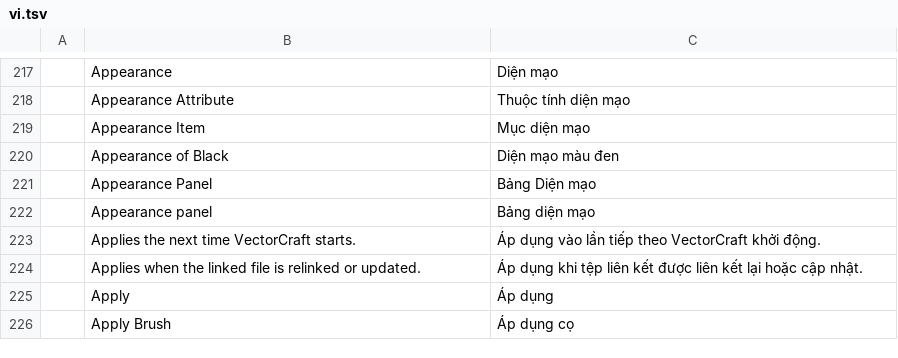
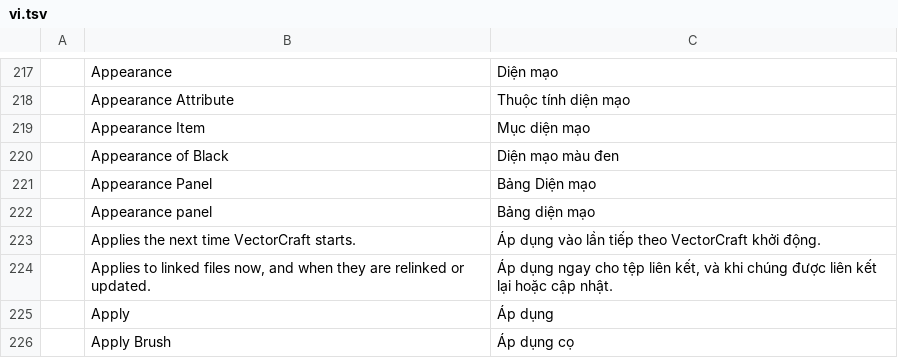
Before and after one commit to addibble/vectorcraft, a TSV file: crates/ui-egui/src/i18n/vi.tsv, drawn as a sheet; only a part is shown, gaps mark what is left out; the diff names each change by its address in the sheet, - before the commit and + after, or states it on an @@ line.

```diff
--- a/crates/ui-egui/src/i18n/vi.tsv
+++ b/crates/ui-egui/src/i18n/vi.tsv
-B224: Applies when the linked file is relinked or…
+B224: Applies to linked files now, and when they are relinked or…
-C224: Áp dụng khi tệp liên kết được liên…
+C224: Áp dụng ngay cho tệp liên kết, và khi chúng được liên…
```
Also changed, not shown: crates/ui-egui/src/i18n/de.tsv, crates/ui-egui/src/i18n/es.tsv, 28 other files.
